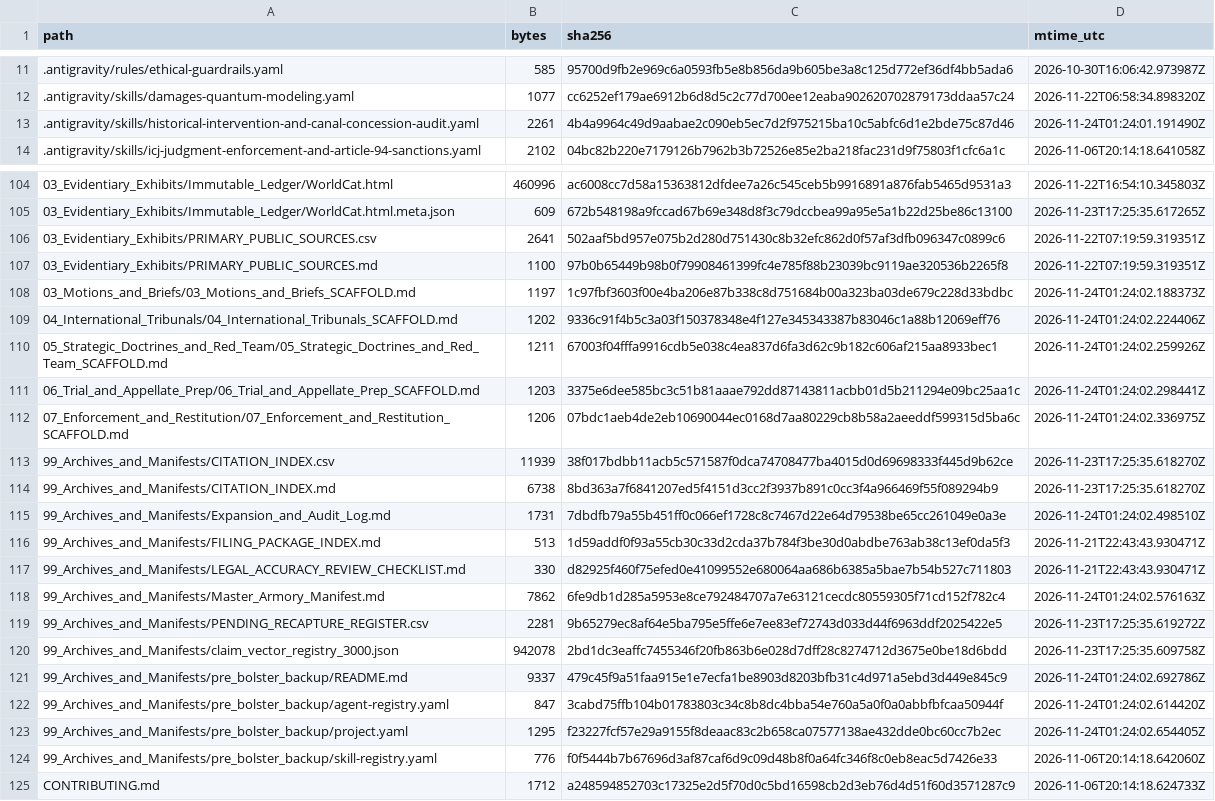
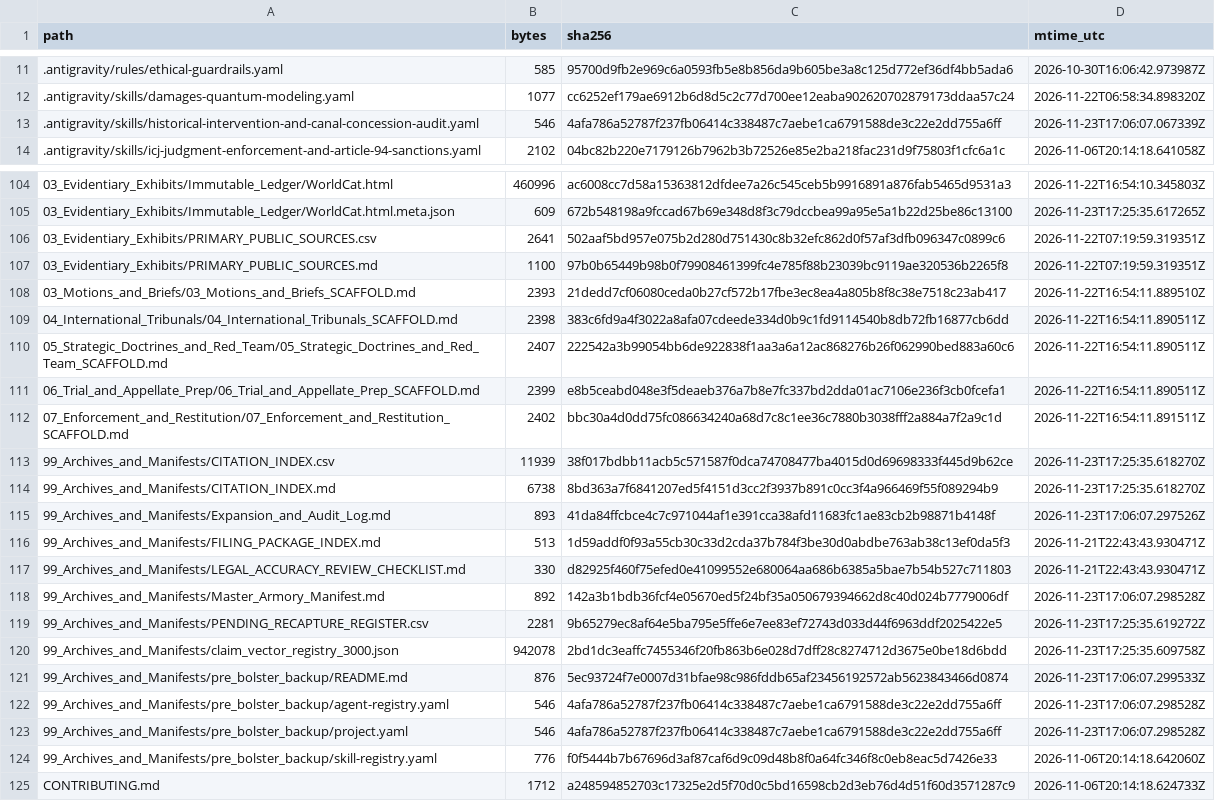
Before and after one commit to GlobalRestitutionAlliance/turtle-island-us-ak-organized-village-of-saxman-master-litigation, a CSV file: 99_Archives_and_Manifests/MANIFEST_SHA256.csv, drawn as a sheet; only a part is shown, gaps mark what is left out; the diff covers the shown part only.

```diff
--- a/99_Archives_and_Manifests/MANIFEST_SHA256.csv
+++ b/99_Archives_and_Manifests/MANIFEST_SHA256.csv
@@ -12,3 +12,3 @@ path,bytes,sha256,mtime_utc
 .antigravity/skills/damages-quantum-modeling.yaml,1077,cc6252ef179ae6912b6d8d5c2c77d700ee12eaba902620702879173ddaa57c24,2026-11-22T06:58:34.898320Z
-.antigravity/skills/historical-intervention-and-canal-concession-audit.yaml,2261,4b4a9964c49d9aabae2c090eb5ec7d2f975215ba10c5abfc6d1e2bde75c87d46,2026-11-24T01:24:01.191490Z
+.antigravity/skills/historical-intervention-and-canal-concession-audit.yaml,546,4afa786a52787f237fb06414c338487c7aebe1ca6791588de3c22e2dd755a6ff,2026-11-23T17:06:07.067339Z
 .antigravity/skills/icj-judgment-enforcement-and-article-94-sanctions.yaml,2102,04bc82b220e7179126b7962b3b72526e85e2ba218fac231d9f75803f1cfc6a1c,2026-11-06T20:14:18.641058Z
@@ -107,18 +107,18 @@ path,bytes,sha256,mtime_utc
 03_Evidentiary_Exhibits/PRIMARY_PUBLIC_SOURCES.md,1100,97b0b65449b98b0f79908461399fc4e785f88b23039bc9119ae320536b2265f8,2026-11-22T07:19:59.319351Z
-03_Motions_and_Briefs/03_Motions_and_Briefs_SCAFFOLD.md,1197,1c97fbf3603f00e4ba206e87b338c8d751684b00a323ba03de679c228d33bdbc,2026-11-24T01:24:02.188373Z
-04_International_Tribunals/04_International_Tribunals_SCAFFOLD.md,1202,9336c91f4b5c3a03f150378348e4f127e345343387b83046c1a88b12069eff76,2026-11-24T01:24:02.224406Z
-05_Strategic_Doctrines_and_Red_Team/05_Strategic_Doctrines_and_Red_Team_SCAFFOLD.md,1211,67003f04fffa9916cdb5e038c4ea837d6fa3d62c9b182c606af215aa8933bec1,2026-11-24T01:24:02.259926Z
-06_Trial_and_Appellate_Prep/06_Trial_and_Appellate_Prep_SCAFFOLD.md,1203,3375e6dee585bc3c51b81aaae792dd87143811acbb01d5b211294e09bc25aa1c,2026-11-24T01:24:02.298441Z
-07_Enforcement_and_Restitution/07_Enforcement_and_Restitution_SCAFFOLD.md,1206,07bdc1aeb4de2eb10690044ec0168d7aa80229cb8b58a2aeeddf599315d5ba6c,2026-11-24T01:24:02.336975Z
+03_Motions_and_Briefs/03_Motions_and_Briefs_SCAFFOLD.md,2393,21dedd7cf06080ceda0b27cf572b17fbe3ec8ea4a805b8f8c38e7518c23ab417,2026-11-22T16:54:11.889510Z
+04_International_Tribunals/04_International_Tribunals_SCAFFOLD.md,2398,383c6fd9a4f3022a8afa07cdeede334d0b9c1fd9114540b8db72fb16877cb6dd,2026-11-22T16:54:11.890511Z
+05_Strategic_Doctrines_and_Red_Team/05_Strategic_Doctrines_and_Red_Team_SCAFFOLD.md,2407,222542a3b99054bb6de922838f1aa3a6a12ac868276b26f062990bed883a60c6,2026-11-22T16:54:11.890511Z
+06_Trial_and_Appellate_Prep/06_Trial_and_Appellate_Prep_SCAFFOLD.md,2399,e8b5ceabd048e3f5deaeb376a7b8e7fc337bd2dda01ac7106e236f3cb0fcefa1,2026-11-22T16:54:11.890511Z
+07_Enforcement_and_Restitution/07_Enforcement_and_Restitution_SCAFFOLD.md,2402,bbc30a4d0dd75fc086634240a68d7c8c1ee36c7880b3038fff2a884a7f2a9c1d,2026-11-22T16:54:11.891511Z
 99_Archives_and_Manifests/CITATION_INDEX.csv,11939,38f017bdbb11acb5c571587f0dca74708477ba4015d0d69698333f445d9b62ce,2026-11-23T17:25:35.618270Z
 99_Archives_and_Manifests/CITATION_INDEX.md,6738,8bd363a7f6841207ed5f4151d3cc2f3937b891c0cc3f4a966469f55f089294b9,2026-11-23T17:25:35.618270Z
-99_Archives_and_Manifests/Expansion_and_Audit_Log.md,1731,7dbdfb79a55b451ff0c066ef1728c8c7467d22e64d79538be65cc261049e0a3e,2026-11-24T01:24:02.498510Z
+99_Archives_and_Manifests/Expansion_and_Audit_Log.md,893,41da84ffcbce4c7c971044af1e391cca38afd11683fc1ae83cb2b98871b4148f,2026-11-23T17:06:07.297526Z
 99_Archives_and_Manifests/FILING_PACKAGE_INDEX.md,513,1d59addf0f93a55cb30c33d2cda37b784f3be30d0abdbe763ab38c13ef0da5f3,2026-11-21T22:43:43.930471Z
 99_Archives_and_Manifests/LEGAL_ACCURACY_REVIEW_CHECKLIST.md,330,d82925f460f75efed0e41099552e680064aa686b6385a5bae7b54b527c711803,2026-11-21T22:43:43.930471Z
-99_Archives_and_Manifests/Master_Armory_Manifest.md,7862,6fe9db1d285a5953e8ce792484707a7e63121cecdc80559305f71cd152f782c4,2026-11-24T01:24:02.576163Z
+99_Archives_and_Manifests/Master_Armory_Manifest.md,892,142a3b1bdb36fcf4e05670ed5f24bf35a050679394662d8c40d024b7779006df,2026-11-23T17:06:07.298528Z
 99_Archives_and_Manifests/PENDING_RECAPTURE_REGISTER.csv,2281,9b65279ec8af64e5ba795e5ffe6e7ee83ef72743d033d44f6963ddf2025422e5,2026-11-23T17:25:35.619272Z
 99_Archives_and_Manifests/claim_vector_registry_3000.json,942078,2bd1dc3eaffc7455346f20fb863b6e028d7dff28c8274712d3675e0be18d6bdd,2026-11-23T17:25:35.609758Z
-99_Archives_and_Manifests/pre_bolster_backup/README.md,9337,479c45f9a51faa915e1e7ecfa1be8903d8203bfb31c4d971a5ebd3d449e845c9,2026-11-24T01:24:02.692786Z
-99_Archives_and_Manifests/pre_bolster_backup/agent-registry.yaml,847,3cabd75ffb104b01783803c34c8b8dc4bba54e760a5a0f0a0abbfbfcaa50944f,2026-11-24T01:24:02.614420Z
-99_Archives_and_Manifests/pre_bolster_backup/project.yaml,1295,f23227fcf57e29a9155f8deaac83c2b658ca07577138ae432dde0bc60cc7b2ec,2026-11-24T01:24:02.654405Z
+99_Archives_and_Manifests/pre_bolster_backup/README.md,876,5ec93724f7e0007d31bfae98c986fddb65af23456192572ab5623843466d0874,2026-11-23T17:06:07.299533Z
+99_Archives_and_Manifests/pre_bolster_backup/agent-registry.yaml,546,4afa786a52787f237fb06414c338487c7aebe1ca6791588de3c22e2dd755a6ff,2026-11-23T17:06:07.298528Z
+99_Archives_and_Manifests/pre_bolster_backup/project.yaml,546,4afa786a52787f237fb06414c338487c7aebe1ca6791588de3c22e2dd755a6ff,2026-11-23T17:06:07.298528Z
 99_Archives_and_Manifests/pre_bolster_backup/skill-registry.yaml,776,f0f5444b7b67696d3af87caf6d9c09d48b8f0a64fc346f8c0eb8eac5d7426e33,2026-11-06T20:14:18.642060Z
```
Also changed, not shown: 77 edited cells elsewhere in this file, 37 other files.
